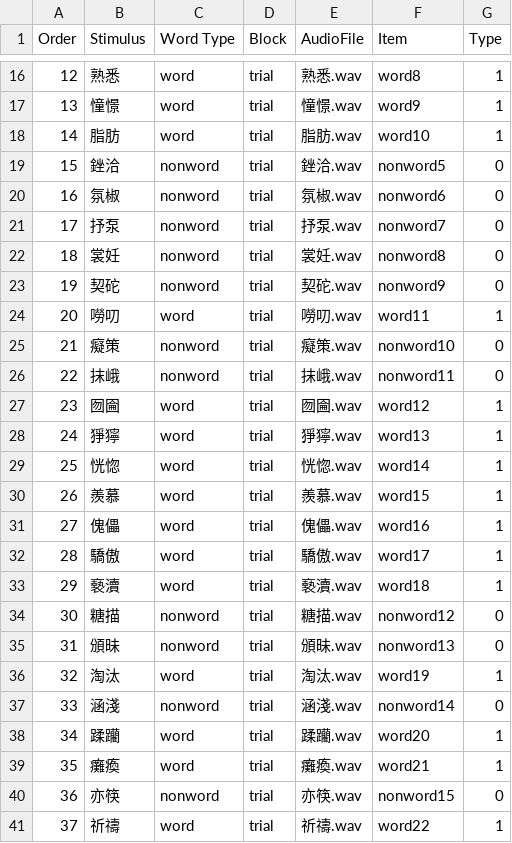
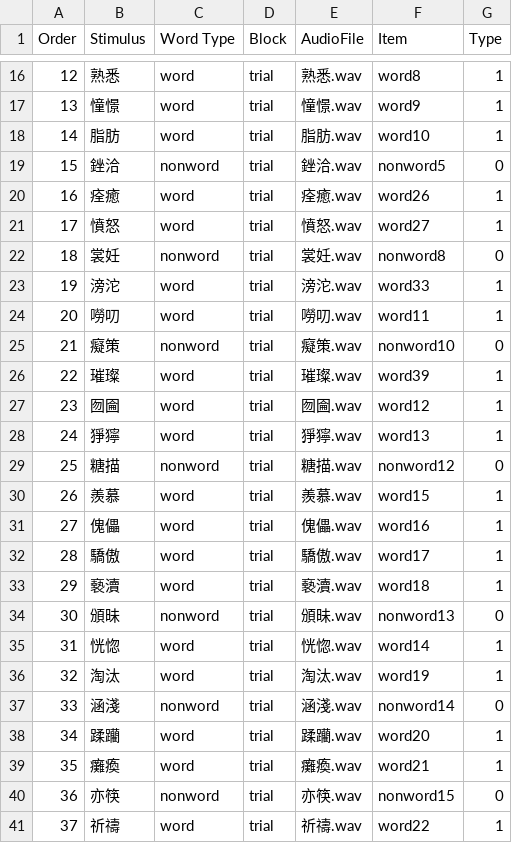
Before and after one commit to lucyycc/Traditional_LexCHI_Eng_instrction_Audio, a CSV file: chunk_includes/stimuli.csv, drawn as a sheet; only a part is shown, gaps mark what is left out; the diff covers the shown part only.

Commit message:
Add files via upload

```diff
--- a/chunk_includes/stimuli.csv
+++ b/chunk_includes/stimuli.csv
@@ -19,12 +19,12 @@
 15,銼洽,nonword,trial,銼洽.wav,nonword5,0
-16,氛椒,nonword,trial,氛椒.wav,nonword6,0
-17,抒泵,nonword,trial,抒泵.wav,nonword7,0
+16,痊癒,word,trial,痊癒.wav,word26,1
+17,憤怒,word,trial,憤怒.wav,word27,1
 18,裳妊,nonword,trial,裳妊.wav,nonword8,0
-19,契砣,nonword,trial,契砣.wav,nonword9,0
+19,滂沱,word,trial,滂沱.wav,word33,1
 20,嘮叨,word,trial,嘮叨.wav,word11,1
 21,癡策,nonword,trial,癡策.wav,nonword10,0
-22,抹峨,nonword,trial,抹峨.wav,nonword11,0
+22,璀璨,word,trial,璀璨.wav,word39,1
 23,囫圇,word,trial,囫圇.wav,word12,1
 24,猙獰,word,trial,猙獰.wav,word13,1
-25,恍惚,word,trial,恍惚.wav,word14,1
+25,糖描,nonword,trial,糖描.wav,nonword12,0
 26,羨慕,word,trial,羨慕.wav,word15,1
@@ -33,4 +33,4 @@
 29,褻瀆,word,trial,褻瀆.wav,word18,1
-30,糖描,nonword,trial,糖描.wav,nonword12,0
-31,頒昧,nonword,trial,頒昧.wav,nonword13,0
+30,頒昧,nonword,trial,頒昧.wav,nonword13,0
+31,恍惚,word,trial,恍惚.wav,word14,1
 32,淘汰,word,trial,淘汰.wav,word19,1
```
Also changed, not shown: 22 edited cells elsewhere in this file.
